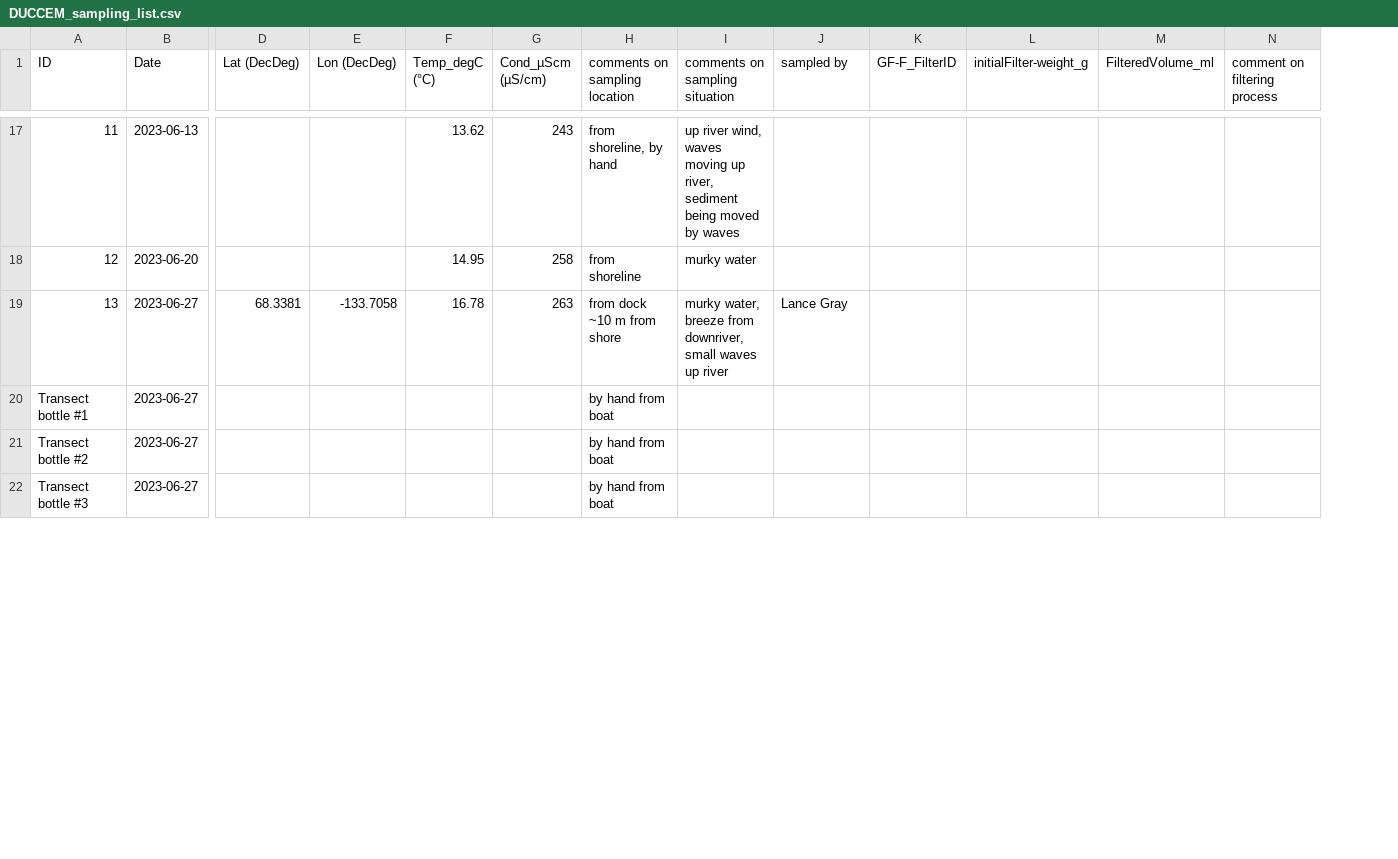
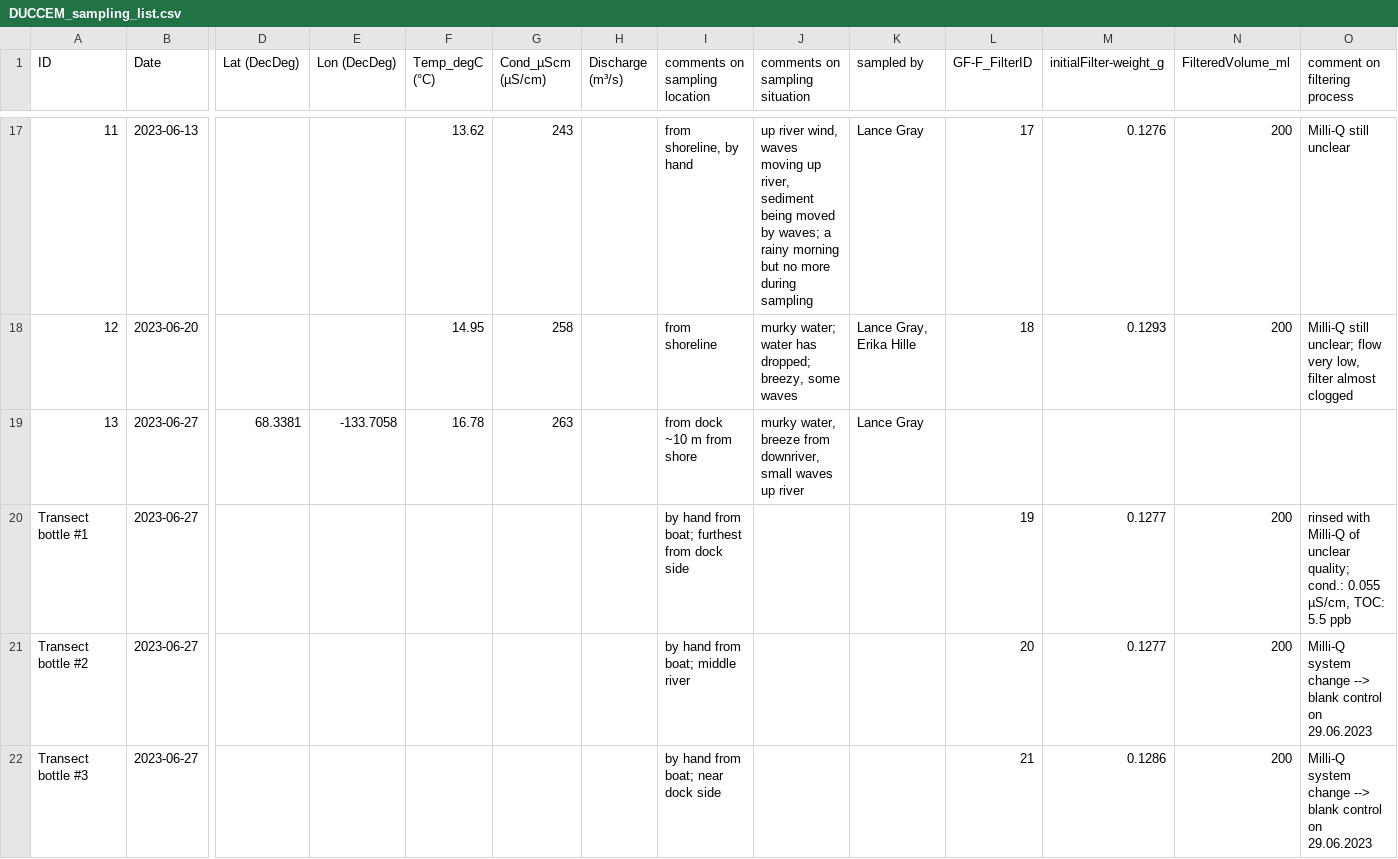
Before and after one commit to bjuhls/Mackenzie_Dashboard, a CSV file: data/DUCCEM_sampling_list.csv, drawn as a sheet; only a part is shown, gaps mark what is left out; removed rows and columns are numbered as before the commit, all else as after; rows hold the shown columns only; the diff covers the shown part only; the diff names each change by its address in the sheet, - before the commit and + after, or states it on an @@ line.

```diff
--- a/data/DUCCEM_sampling_list.csv
+++ b/data/DUCCEM_sampling_list.csv
+column H (Discharge (m³/s)), empty
-J17 (comments on sampling situation): …moved by waves
+J17 (comments on sampling situation): …moved by waves; a rainy morning but no more during sampling
-K17 (sampled by): (empty)
+K17 (sampled by): Lance Gray
-L17 (GF-F_FilterID): (empty)
+L17 (GF-F_FilterID): 17
-M17 (initialFilter-weight_g): (empty)
+M17 (initialFilter-weight_g): 0.1276
-N17:N18 (FilteredVolume_ml): (empty)
+N17:N18 (FilteredVolume_ml): 200
-O17 (comment on filtering process): (empty)
+O17 (comment on filtering process): Milli-Q still unclear
-J18 (comments on sampling situation): murky water
+J18 (comments on sampling situation): murky water; water has dropped; breezy, some waves
-K18 (sampled by): (empty)
+K18 (sampled by): Lance Gray, Erika Hille
-L18 (GF-F_FilterID): (empty)
+L18 (GF-F_FilterID): 18
-M18 (initialFilter-weight_g): (empty)
+M18 (initialFilter-weight_g): 0.1293
-O18 (comment on filtering process): (empty)
+O18 (comment on filtering process): Milli-Q still unclear; flow very low, filter almost clogged
-row 20: Transect bottle #1 | 2023-06-27 |  |  |  |  | by hand from boat
-row 21: Transect bottle #2 | 2023-06-27 |  |  |  |  | by hand from boat
-row 22: Transect bottle #3 | 2023-06-27 |  |  |  |  | by hand from boat
+row 20: Transect bottle #1 | 2023-06-27 |  |  |  |  |  | by hand from boat; furthest from dock side |  |  | 19 | 0.1277 | 200 | rinsed with Milli-Q of unclear quality; cond.: 0.055 µS/cm, TOC: 5.5 ppb
+row 21: Transect bottle #2 | 2023-06-27 |  |  |  |  |  | by hand from boat; middle river |  |  | 20 | 0.1277 | 200 | Milli-Q system change --> blank control on 29.06.2023
+row 22: Transect bottle #3 | 2023-06-27 |  |  |  |  |  | by hand from boat; near dock side |  |  | 21 | 0.1286 | 200 | Milli-Q system change --> blank control on 29.06.2023
```
Also changed, not shown: 14 added rows, 6 removed rows and 45 edited cells elsewhere in this file, data/Parameter_Info_Mackenzie.csv, 3 other files.
